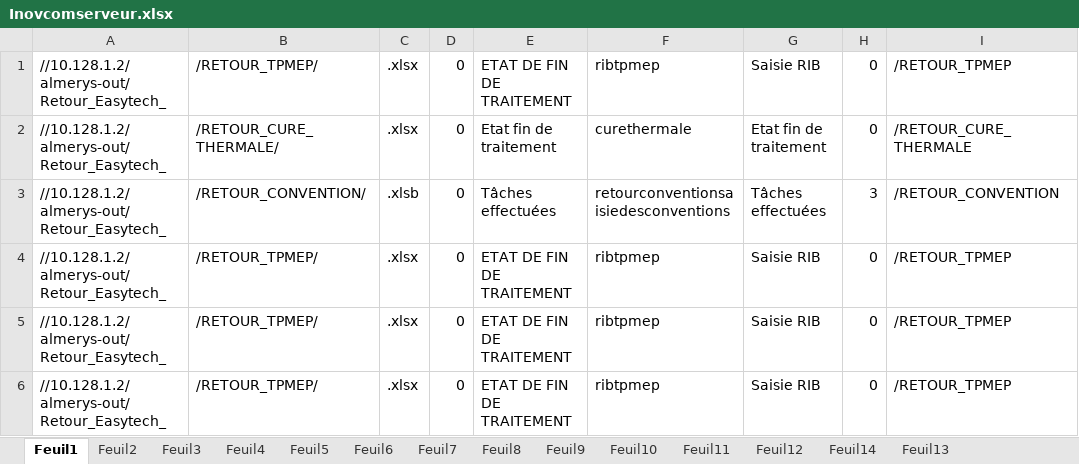
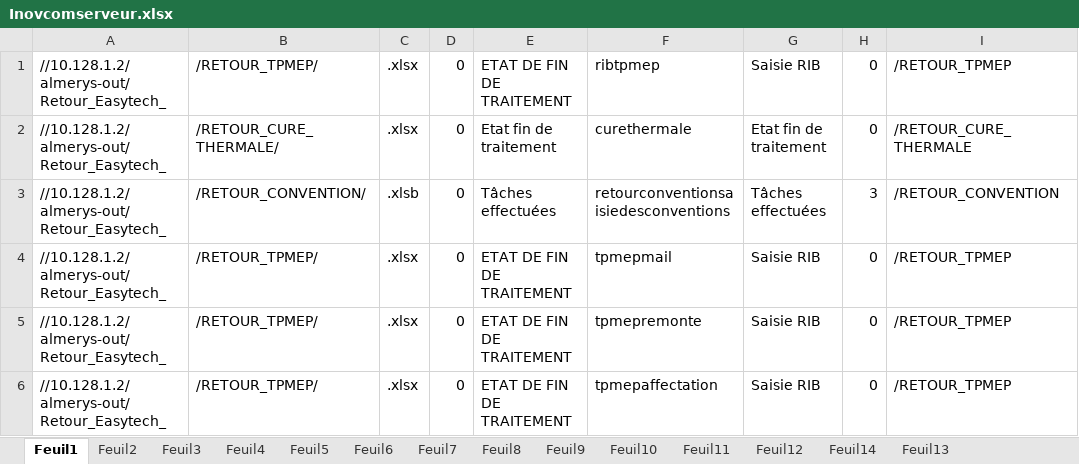
Before and after one commit to FelanaRakotoarijaona/Automatisation-reporting, an Excel workbook: Inovcomserveur.xlsx, sheet Feuil1, drawn as a sheet; only a part is shown; values as stored, in another font and other column widths than the file's, no borders; the diff names each change by its address in the sheet, - before the commit and + after, or states it on an @@ line.

```diff
--- a/Inovcomserveur.xlsx (sheet Feuil1)
+++ b/Inovcomserveur.xlsx (sheet Feuil1)
-F4: ribtpmep
+F4: tpmepmail
-F5: ribtpmep
+F5: tpmepremonte
-F6: ribtpmep
+F6: tpmepaffectation
```
Also changed, not shown: 2 other files.
